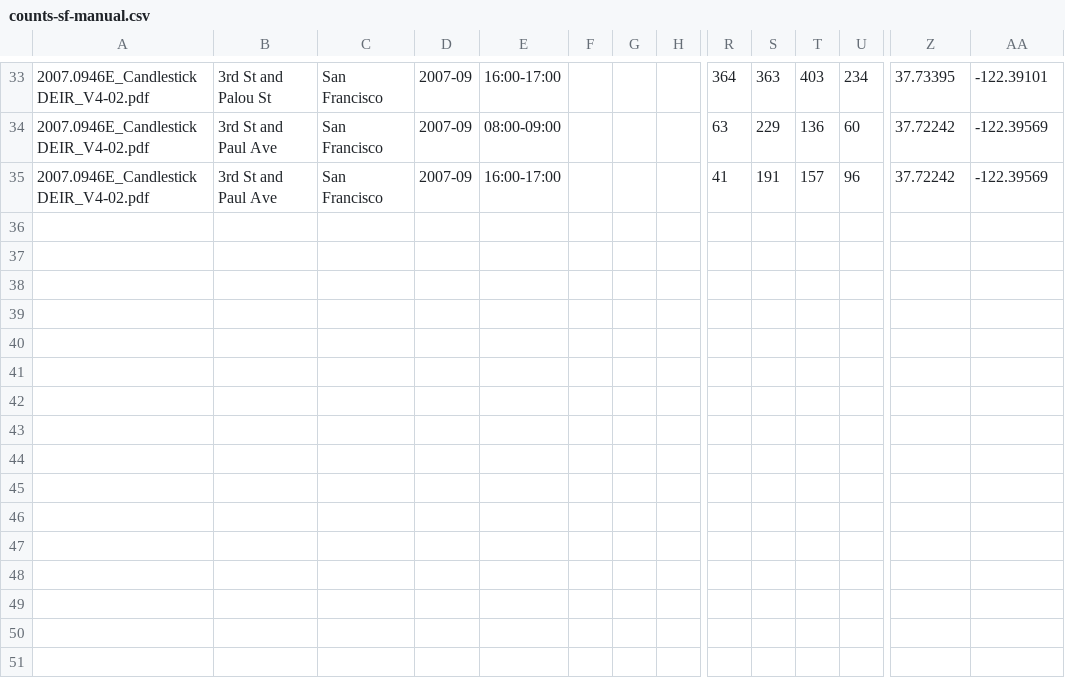
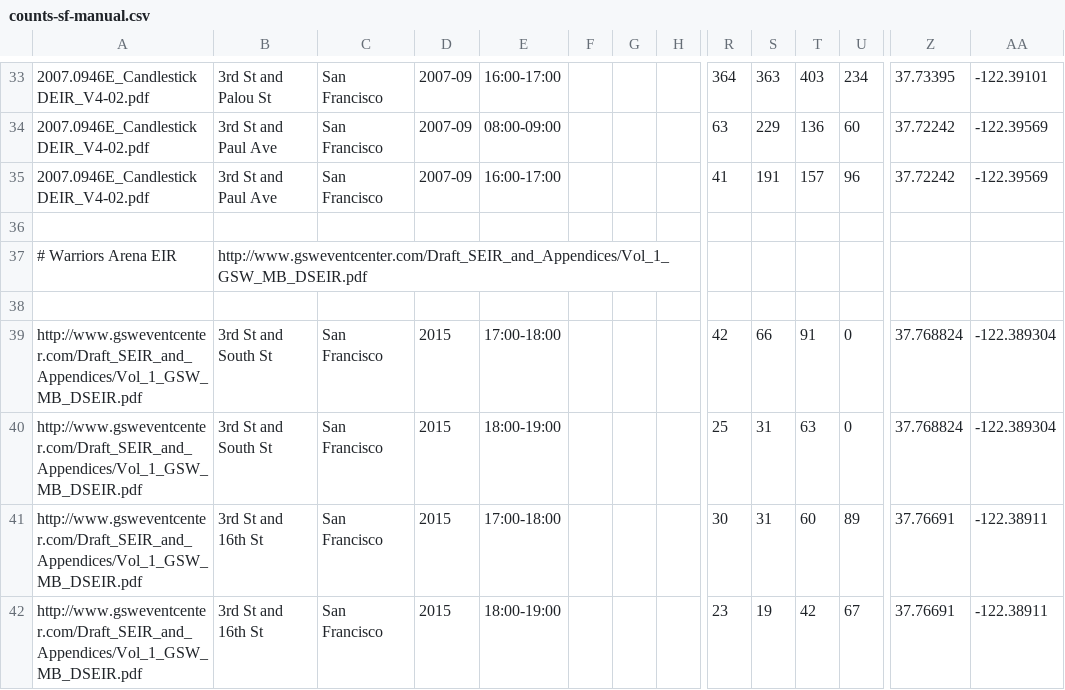
Before and after one commit to e-n-f/sf-traffic-counts, a CSV file: counts-sf-manual.csv, drawn as a sheet; only a part is shown, gaps mark what is left out; rows hold the shown columns only; the diff names each change by its address in the sheet, - before the commit and + after, or states it on an @@ line.

Commit message:
Mission Bay EIR counts

```diff
--- a/counts-sf-manual.csv
+++ b/counts-sf-manual.csv
+row 36: (empty)
+row 37: # Warriors Arena EIR | http://www.gsweventcenter.com/Draft_SEIR_and_Appendices/Vol_1_GSW_MB_DSEIR.pdf
+row 38: (empty)
+row 39: http://www.gsweventcenter.com/Draft_SEIR_and_Appendices/Vol_1_GSW_MB_DSEIR.pdf | 3rd St and South St | San Francisco | 2015 | 17:00-18:00 |  |  |  | 42 | 66 | 91 | 0 | 37.768824 | -122.389304
+row 40: http://www.gsweventcenter.com/Draft_SEIR_and_Appendices/Vol_1_GSW_MB_DSEIR.pdf | 3rd St and South St | San Francisco | 2015 | 18:00-19:00 |  |  |  | 25 | 31 | 63 | 0 | 37.768824 | -122.389304
+row 41: http://www.gsweventcenter.com/Draft_SEIR_and_Appendices/Vol_1_GSW_MB_DSEIR.pdf | 3rd St and 16th St | San Francisco | 2015 | 17:00-18:00 |  |  |  | 30 | 31 | 60 | 89 | 37.76691 | -122.38911
+row 42: http://www.gsweventcenter.com/Draft_SEIR_and_Appendices/Vol_1_GSW_MB_DSEIR.pdf | 3rd St and 16th St | San Francisco | 2015 | 18:00-19:00 |  |  |  | 23 | 19 | 42 | 67 | 37.76691 | -122.38911
```
